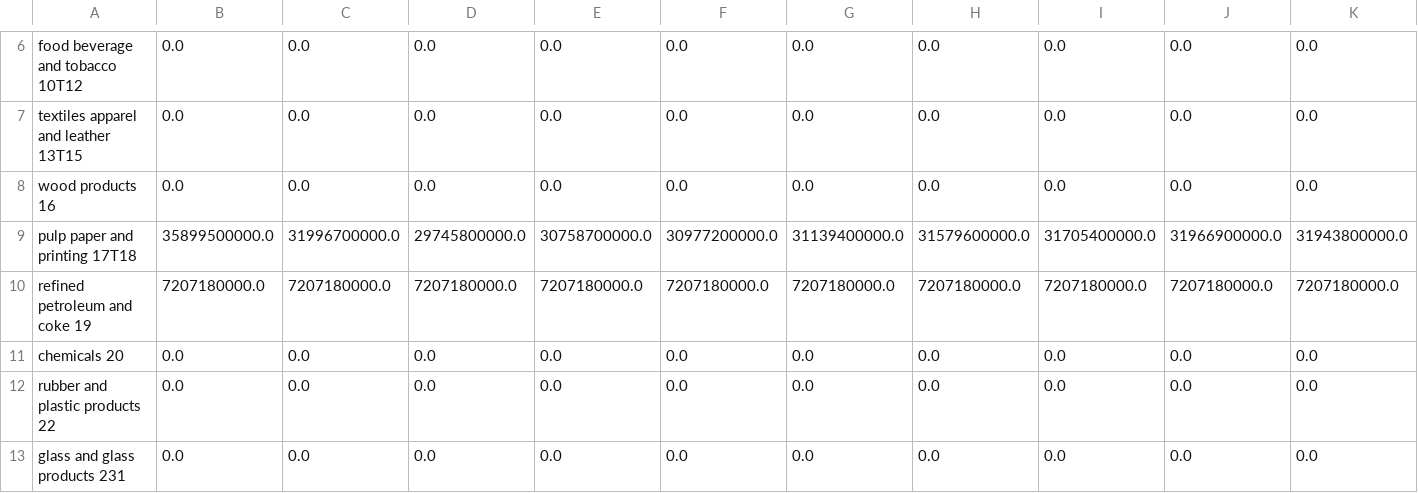
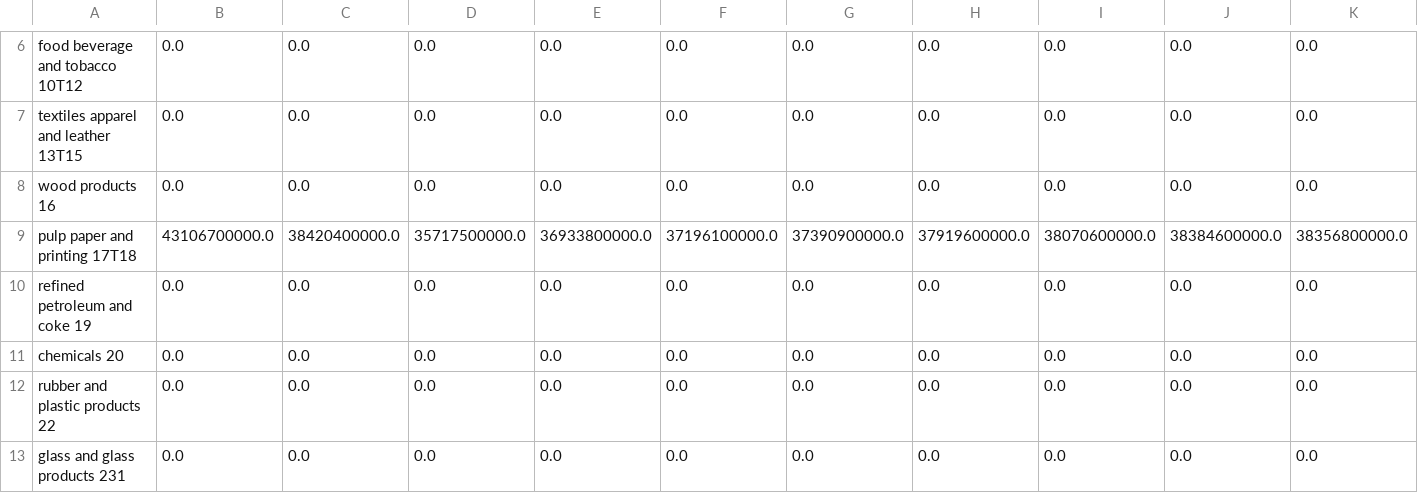
Before and after one commit to EnergyInnovation/eps-newhampshire, a CSV file: InputData/indst/BIFUbC/BIFUbC-heavy-or-residual-oil.csv, drawn as a sheet; only a part is shown, gaps mark what is left out; removed rows and columns are numbered as before the commit, all else as after; rows hold the shown columns only; the diff names each change by its address in the sheet, - before the commit and + after, or states it on an @@ line.

```diff
--- a/InputData/indst/BIFUbC/BIFUbC-heavy-or-residual-oil.csv
+++ b/InputData/indst/BIFUbC/BIFUbC-heavy-or-residual-oil.csv
-row 9: pulp paper and printing 17T18 | 35899500000.0 | 31996700000.0 | 29745800000.0 | 30758700000.0 | 30977200000.0 | 31139400000.0 | 31579600000.0 | 31705400000.0 | 31966900000.0 | 31943800000.0
-row 10: refined petroleum and coke 19 | 7207180000.0 | 7207180000.0 | 7207180000.0 | 7207180000.0 | 7207180000.0 | 7207180000.0 | 7207180000.0 | 7207180000.0 | 7207180000.0 | 7207180000.0
+row 9: pulp paper and printing 17T18 | 43106700000.0 | 38420400000.0 | 35717500000.0 | 36933800000.0 | 37196100000.0 | 37390900000.0 | 37919600000.0 | 38070600000.0 | 38384600000.0 | 38356800000.0
+row 10: refined petroleum and coke 19 | 0.0 | 0.0 | 0.0 | 0.0 | 0.0 | 0.0 | 0.0 | 0.0 | 0.0 | 0.0
```
Also changed, not shown: InputData/indst/BIFUbC/BIFUbC-LPG-propane-or-butane.csv, InputData/indst/BIFUbC/BIFUbC-biomass.csv, 10 other files.
